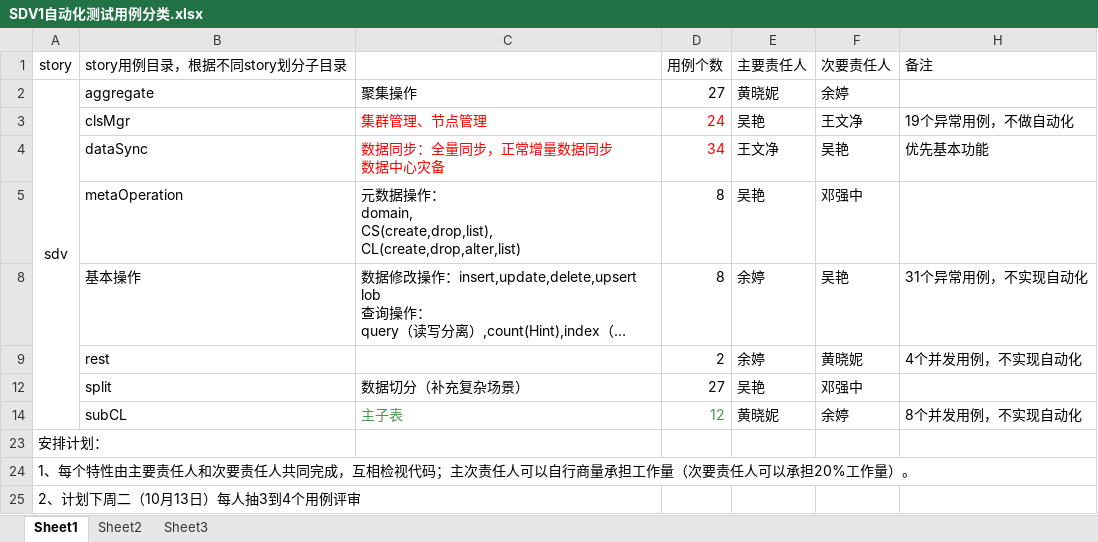
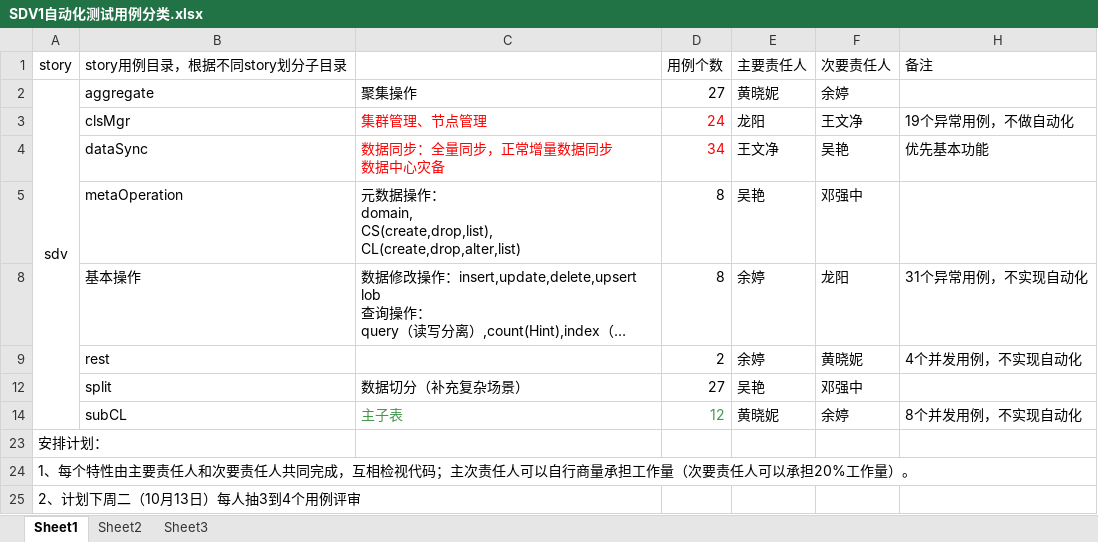
Before and after one commit to Vivian-hihi/SequoiaDB, an Excel workbook: internal_doc/05.测试设计/自动化/SDV1自动化测试用例分类.xlsx, sheet Sheet1, drawn as a sheet; long unchanged cells end in …; values as stored, in another font and other column widths than the file's, no borders; the diff names each change by its address in the sheet, - before the commit and + after, or states it on an @@ line.

Commit message:
提交人：wuyan 提交内容：更新SDV1自动化测试责任人
git-svn-id: http://192.168.20.11/sequoiadb/trunk@20516 6121f079-4a18-41d3-8c30-8870a322f2c2

```diff
--- a/internal_doc/05.测试设计/自动化/SDV1自动化测试用例分类.xlsx (sheet Sheet1)
+++ b/internal_doc/05.测试设计/自动化/SDV1自动化测试用例分类.xlsx (sheet Sheet1)
-E3 (主要责任人): 吴艳
+E3 (主要责任人): 龙阳
-F8 (次要责任人): 吴艳
+F8 (次要责任人): 龙阳
```
